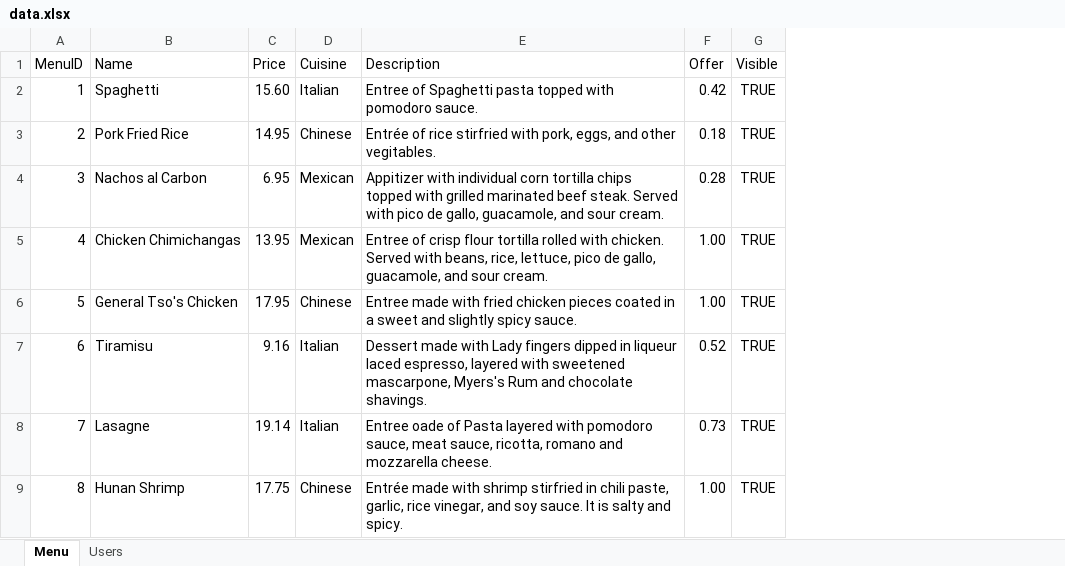
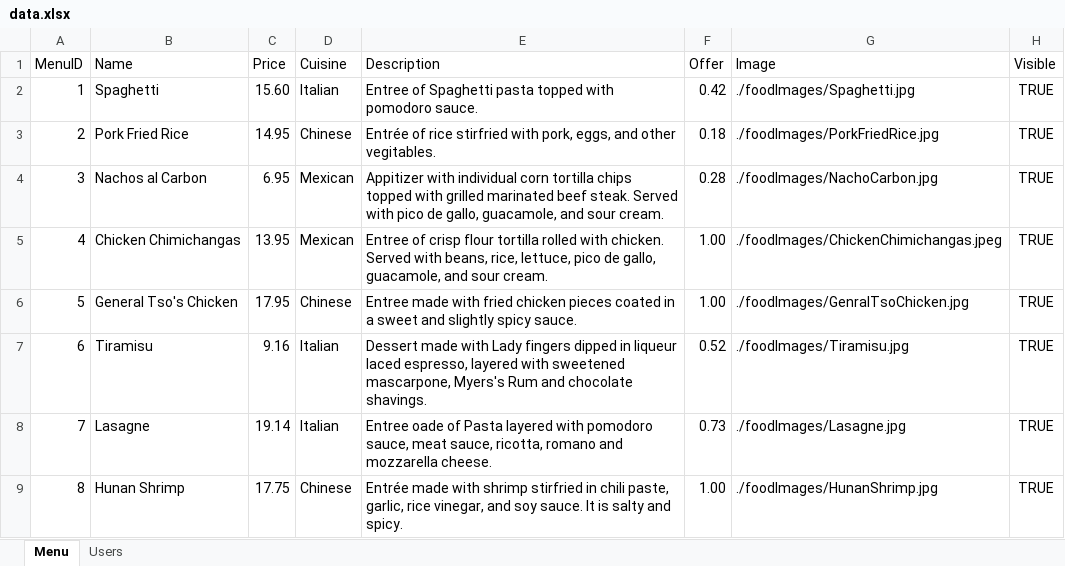
Before and after one commit to Rockhockey/FoodDelivery, an Excel workbook: data.xlsx, sheet Menu, drawn as a sheet; only a part is shown; values as stored, in another font and other column widths than the file's, no borders; the diff names each change by its address in the sheet, - before the commit and + after, or states it on an @@ line.

Commit message:
Images added to menu
Images added and images added to data for menu

```diff
--- a/data.xlsx (sheet Menu)
+++ b/data.xlsx (sheet Menu)
+column G (Image), rows 2-9: ./foodImages/Spaghetti.jpg | ./foodImages/PorkFriedRice.jpg | ./foodImages/NachoCarbon.jpg | ./foodImages/ChickenChimichangas.jpeg | ./foodImages/GenralTsoChicken.jpg | ./foodImages/Tiramisu.jpg | ./foodImages/Lasagne.jpg | ./foodImages/HunanShrimp.jpg
```
Also changed, not shown: 25 other files.
